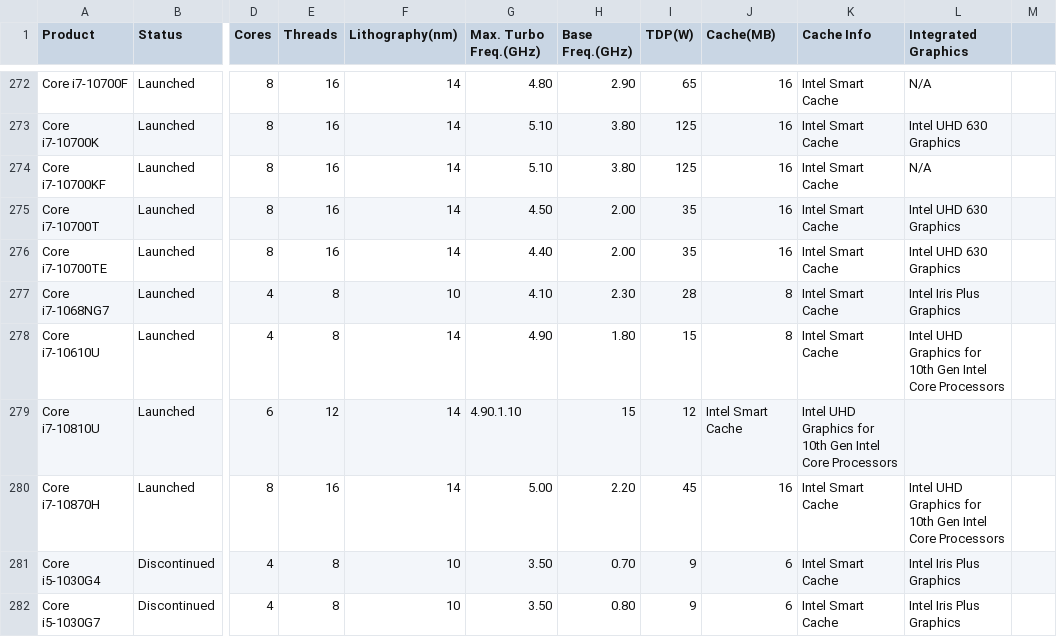
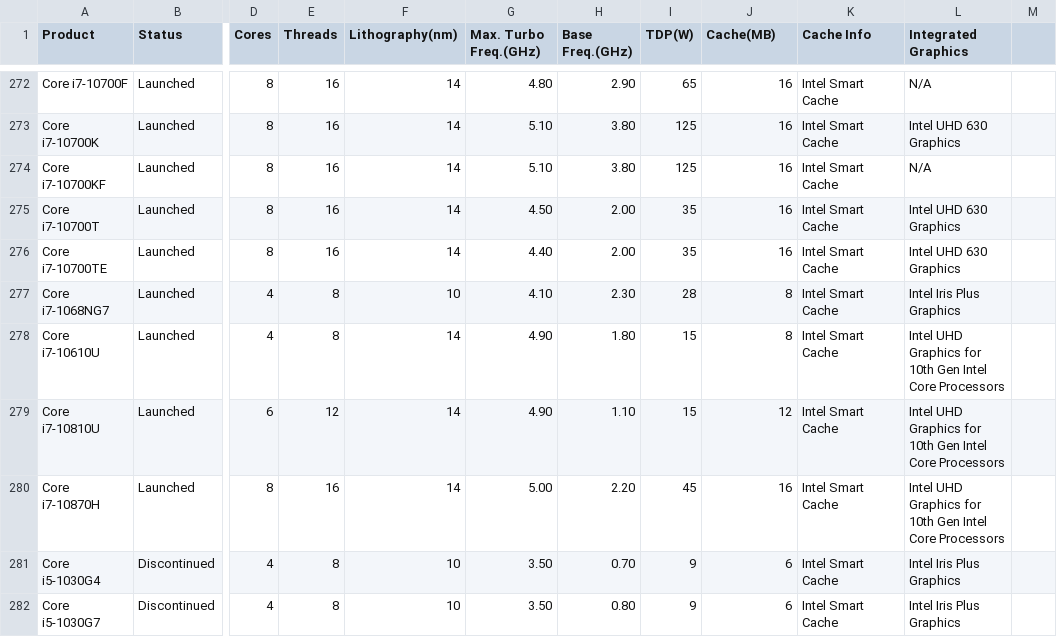
Before and after one commit to toUpperCase78/intel-processors, a CSV file: intel_core_processors_v1_6.csv, drawn as a sheet; only a part is shown, gaps mark what is left out; the diff names each change by its address in the sheet, - before the commit and + after, or states it on an @@ line.

Commit message:
Dataset for Intel Core Processors (v1.6)

```diff
--- a/intel_core_processors_v1_6.csv
+++ b/intel_core_processors_v1_6.csv
-G279 (Max. Turbo Freq.(GHz)): 4.90.1.10
+G279 (Max. Turbo Freq.(GHz)): 4.90
-H279 (Base Freq.(GHz)): 15
+H279 (Base Freq.(GHz)): 1.10
-I279 (TDP(W)): 12
+I279 (TDP(W)): 15
-J279 (Cache(MB)): Intel Smart Cache
+J279 (Cache(MB)): 12
-K279 (Cache Info): Intel UHD Graphics for 10th Gen Intel Core Processors
+K279 (Cache Info): Intel Smart Cache
-L279 (Integrated Graphics): (empty)
+L279 (Integrated Graphics): Intel UHD Graphics for 10th Gen Intel Core Processors
```
